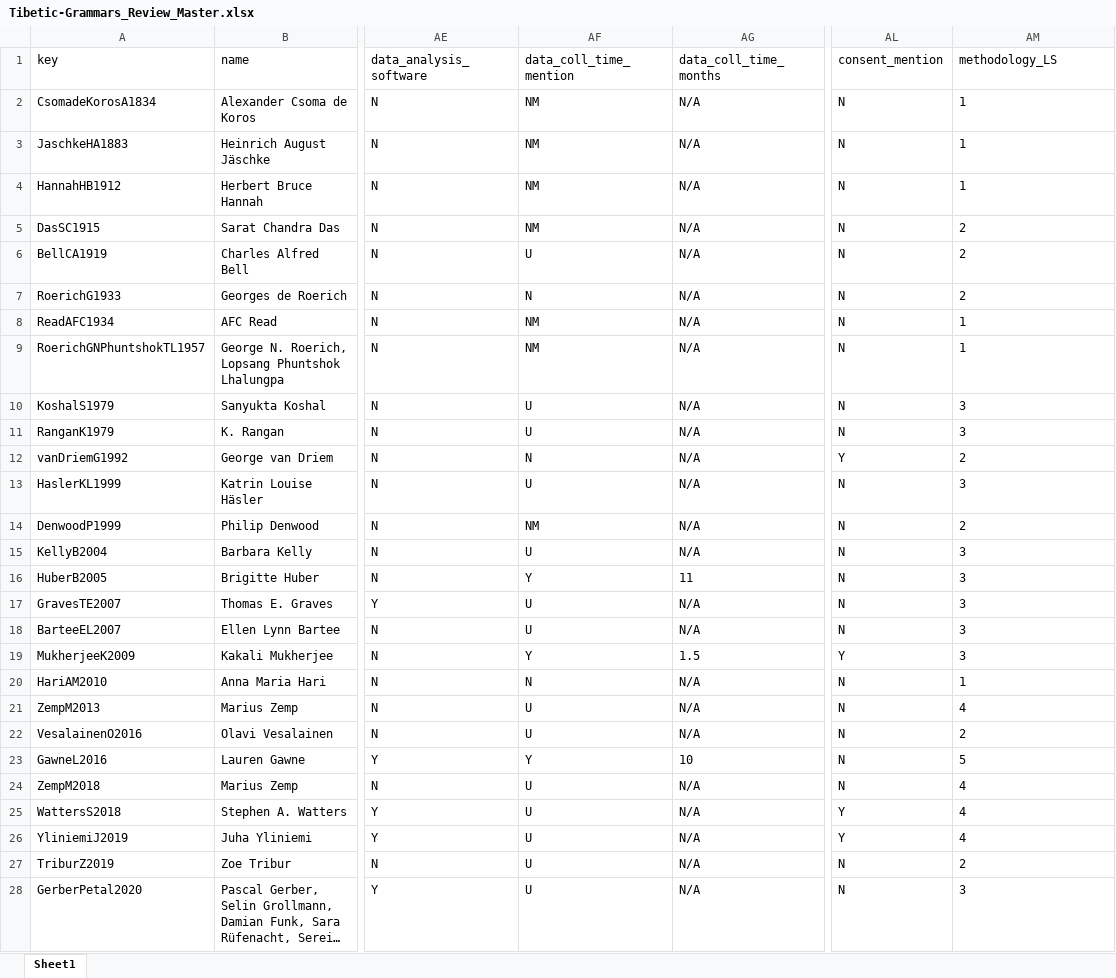
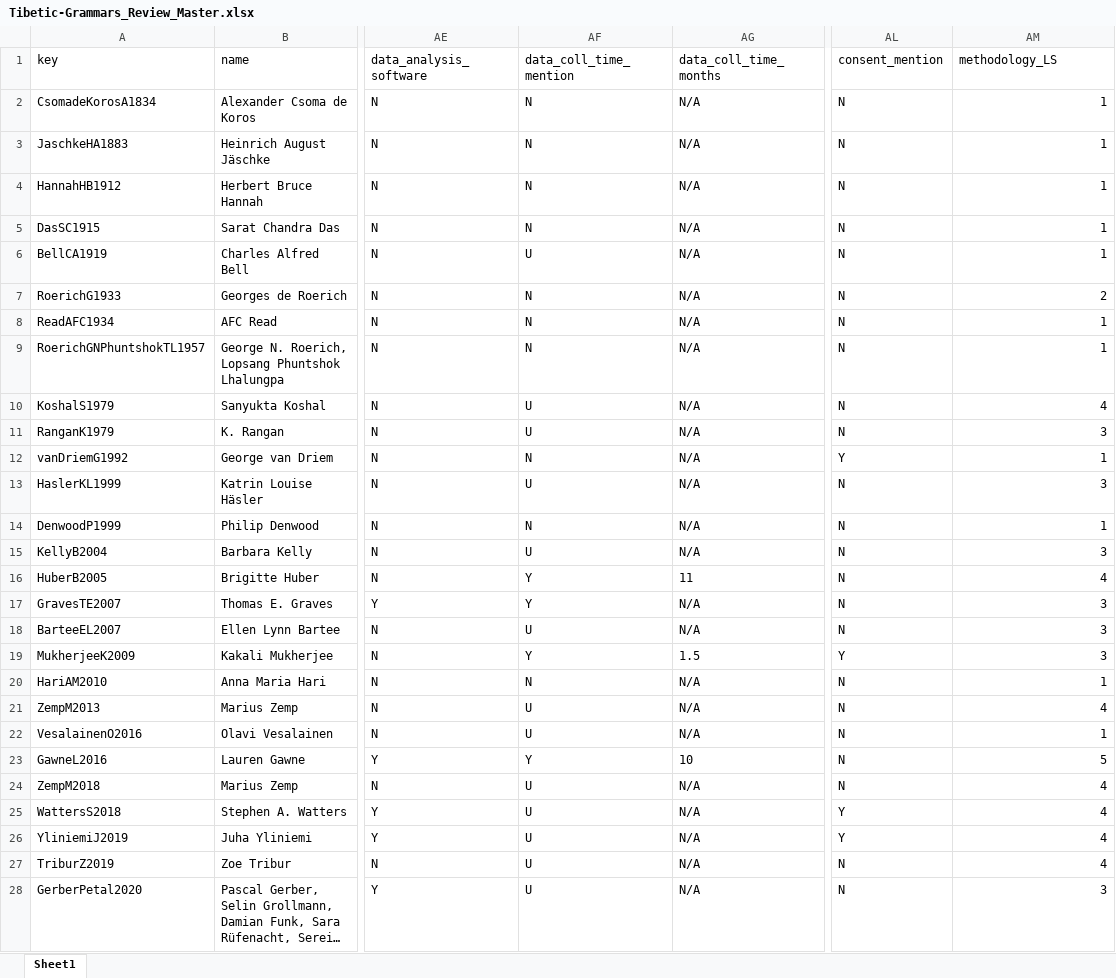
Before and after one commit to maazahmadshaikh/tibetic_grammars, an Excel workbook: Tibetic-Grammars_Review_Master.xlsx, sheet Sheet1, drawn as a sheet; only a part is shown, gaps mark what is left out; long unchanged cells end in …; values as stored, in another font and other column widths than the file's, no borders; the diff covers the shown part only; the diff names each change by its address in the sheet, - before the commit and + after, or states it on an @@ line.

Commit message:
added plots for the mention of data collection time

```diff
--- a/Tibetic-Grammars_Review_Master.xlsx (sheet Sheet1)
+++ b/Tibetic-Grammars_Review_Master.xlsx (sheet Sheet1)
-AF2:AF5 (data_coll_time_mention): NM
+AF2:AF5 (data_coll_time_mention): N
-AM2:AM28 alignment: left
+AM2:AM28 alignment: right
-AM5:AM6 (methodology_LS): 2
+AM5:AM6 (methodology_LS): 1
-AF8:AF9 (data_coll_time_mention): NM
+AF8:AF9 (data_coll_time_mention): N
-AM10 (methodology_LS): 3
+AM10 (methodology_LS): 4
-AM12 (methodology_LS): 2
+AM12 (methodology_LS): 1
-AF14 (data_coll_time_mention): NM
+AF14 (data_coll_time_mention): N
-AM14 (methodology_LS): 2
+AM14 (methodology_LS): 1
-AM16 (methodology_LS): 3
+AM16 (methodology_LS): 4
-AF17 (data_coll_time_mention): U
+AF17 (data_coll_time_mention): Y
-AM22 (methodology_LS): 2
+AM22 (methodology_LS): 1
-AM27 (methodology_LS): 2
+AM27 (methodology_LS): 4
```
Also changed, not shown: 3 edited cells and cell formats elsewhere in this sheet, 1 other file.
